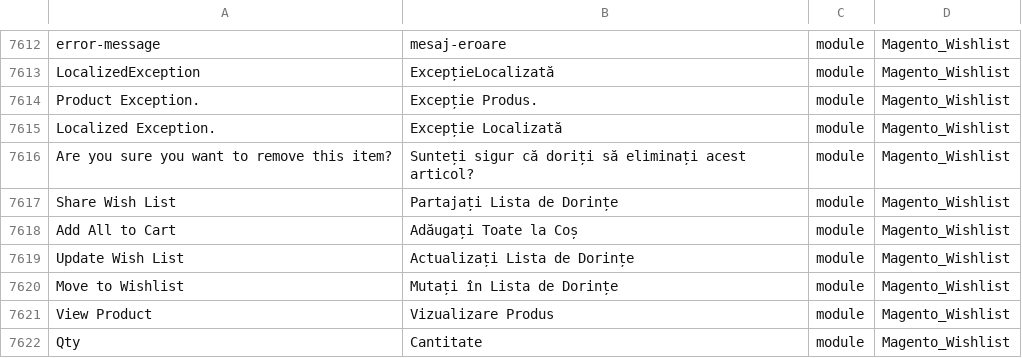
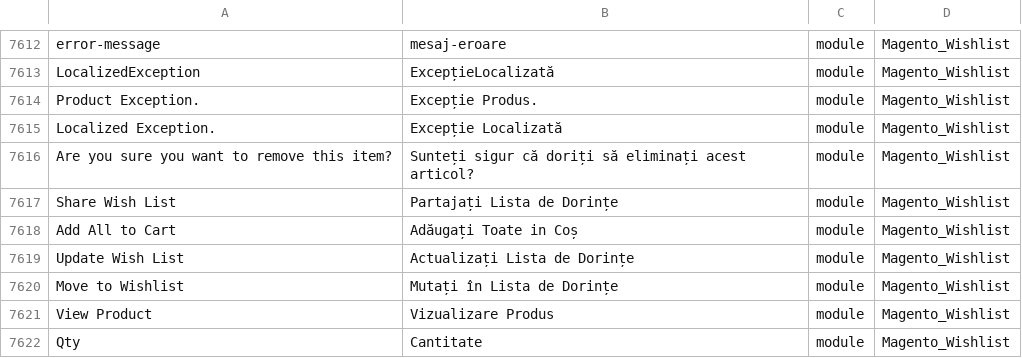
Before and after one commit to AestheticWorks/magento2-romanian-language-pack, a CSV file: ro_RO.csv, drawn as a sheet; only a part is shown, gaps mark what is left out; the diff covers the shown part only; the diff names each change by its address in the sheet, - before the commit and + after, or states it on an @@ line.

```diff
--- a/ro_RO.csv
+++ b/ro_RO.csv
-B7618: Adăugați Toate la Coș
+B7618: Adăugați Toate in Coș
```
Also changed, not shown: 6 edited cells elsewhere in this file.
